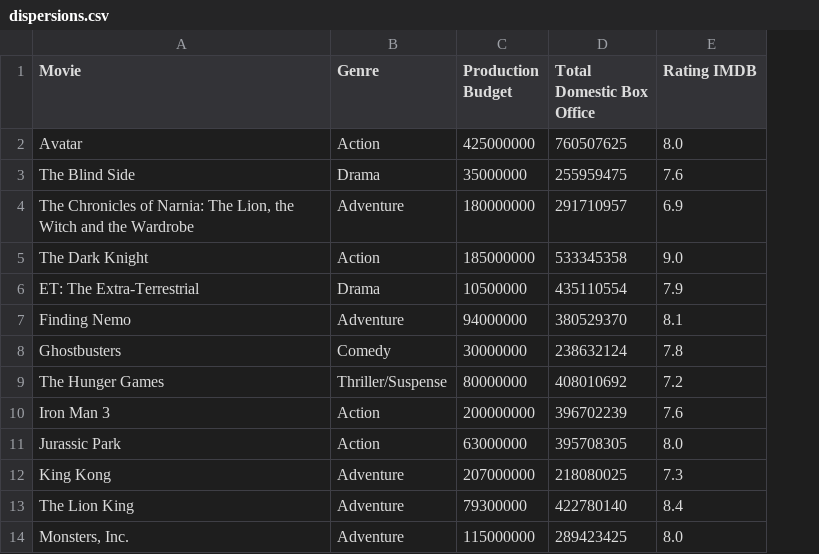
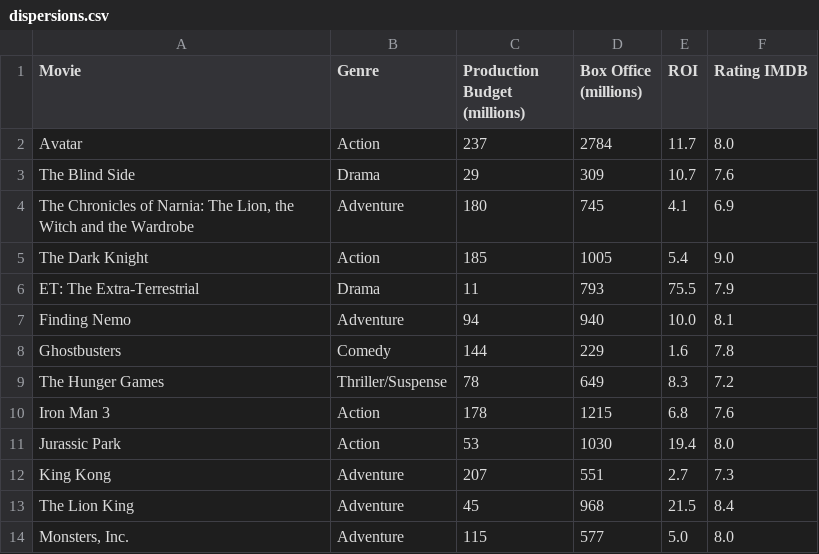
Before and after one commit to WAOSProjects/SOOS, a CSV file: public/assets/data/dispersions.csv, drawn as a sheet; only a part is shown; removed rows and columns are numbered as before the commit, all else as after; the diff names each change by its address in the sheet, - before the commit and + after, or states it on an @@ line.

```diff
--- a/public/assets/data/dispersions.csv
+++ b/public/assets/data/dispersions.csv
-column C (Production Budget), rows 2-14: 425000000 | 35000000 | 180000000 | 185000000 | 10500000 | 94000000 | 30000000 | 80000000 | 200000000 | 63000000 | 207000000 | 79300000 | 115000000
-column D (Total Domestic Box Office), rows 2-14: 760507625 | 255959475 | 291710957 | 533345358 | 435110554 | 380529370 | 238632124 | 408010692 | 396702239 | 395708305 | 218080025 | 422780140 | 289423425
+column C (Production Budget (millions)), rows 2-14: 237 | 29 | 180 | 185 | 11 | 94 | 144 | 78 | 178 | 53 | 207 | 45 | 115
+column D (Box Office (millions)), rows 2-14: 2784 | 309 | 745 | 1005 | 793 | 940 | 229 | 649 | 1215 | 1030 | 551 | 968 | 577
+column E (ROI), rows 2-14: 11.7 | 10.7 | 4.1 | 5.4 | 75.5 | 10.0 | 1.6 | 8.3 | 6.8 | 19.4 | 2.7 | 21.5 | 5.0
```
Also changed, not shown: 24 other files.
